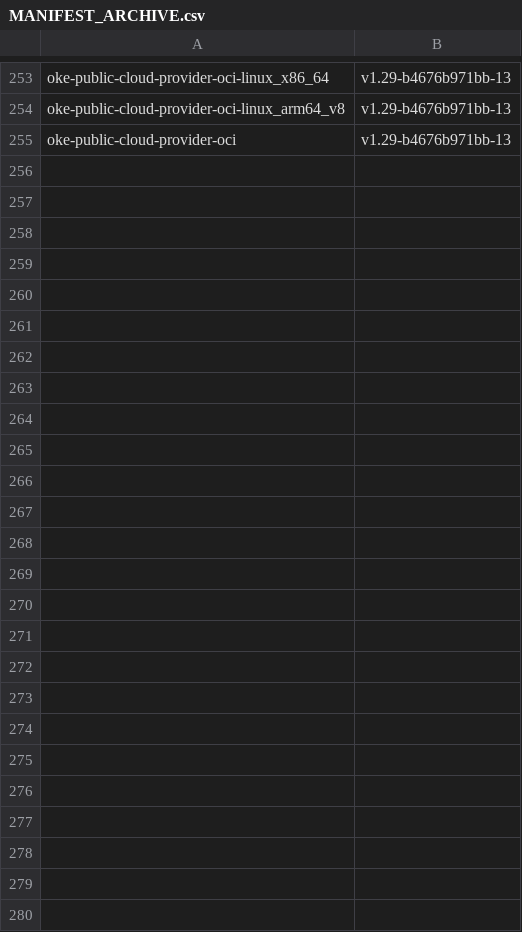
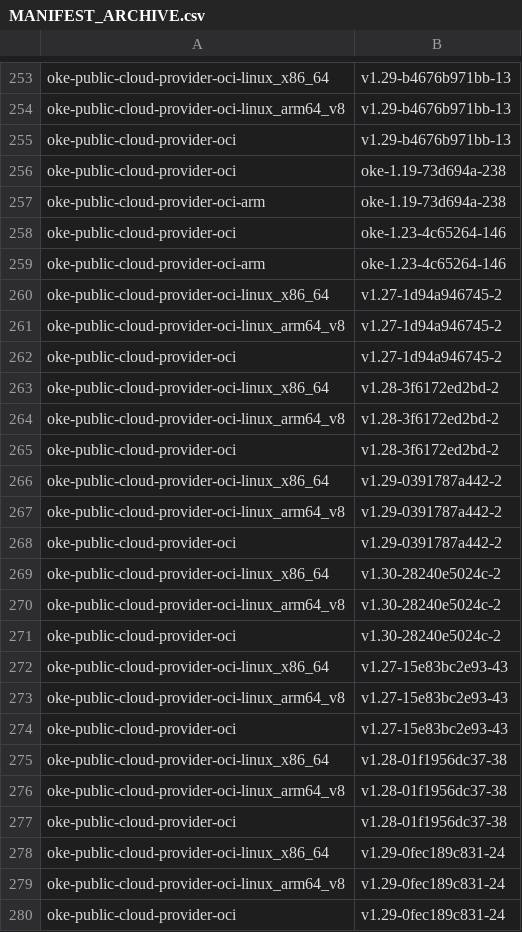
Before and after one commit to AkarshES/oci-cloud-controller-manager, a CSV file: MANIFEST_ARCHIVE.csv, drawn as a sheet; only a part is shown, gaps mark what is left out; the diff names each change by its address in the sheet, - before the commit and + after, or states it on an @@ line.

```diff
--- a/MANIFEST_ARCHIVE.csv
+++ b/MANIFEST_ARCHIVE.csv
+row 256: oke-public-cloud-provider-oci | oke-1.19-73d694a-238
+row 257: oke-public-cloud-provider-oci-arm | oke-1.19-73d694a-238
+row 258: oke-public-cloud-provider-oci | oke-1.23-4c65264-146
+row 259: oke-public-cloud-provider-oci-arm | oke-1.23-4c65264-146
+row 260: oke-public-cloud-provider-oci-linux_x86_64 | v1.27-1d94a946745-2
+row 261: oke-public-cloud-provider-oci-linux_arm64_v8 | v1.27-1d94a946745-2
+row 262: oke-public-cloud-provider-oci | v1.27-1d94a946745-2
+row 263: oke-public-cloud-provider-oci-linux_x86_64 | v1.28-3f6172ed2bd-2
+row 264: oke-public-cloud-provider-oci-linux_arm64_v8 | v1.28-3f6172ed2bd-2
+row 265: oke-public-cloud-provider-oci | v1.28-3f6172ed2bd-2
+row 266: oke-public-cloud-provider-oci-linux_x86_64 | v1.29-0391787a442-2
+row 267: oke-public-cloud-provider-oci-linux_arm64_v8 | v1.29-0391787a442-2
+row 268: oke-public-cloud-provider-oci | v1.29-0391787a442-2
+row 269: oke-public-cloud-provider-oci-linux_x86_64 | v1.30-28240e5024c-2
+row 270: oke-public-cloud-provider-oci-linux_arm64_v8 | v1.30-28240e5024c-2
+row 271: oke-public-cloud-provider-oci | v1.30-28240e5024c-2
+row 272: oke-public-cloud-provider-oci-linux_x86_64 | v1.27-15e83bc2e93-43
+row 273: oke-public-cloud-provider-oci-linux_arm64_v8 | v1.27-15e83bc2e93-43
+row 274: oke-public-cloud-provider-oci | v1.27-15e83bc2e93-43
+row 275: oke-public-cloud-provider-oci-linux_x86_64 | v1.28-01f1956dc37-38
+row 276: oke-public-cloud-provider-oci-linux_arm64_v8 | v1.28-01f1956dc37-38
+row 277: oke-public-cloud-provider-oci | v1.28-01f1956dc37-38
+row 278: oke-public-cloud-provider-oci-linux_x86_64 | v1.29-0fec189c831-24
+row 279: oke-public-cloud-provider-oci-linux_arm64_v8 | v1.29-0fec189c831-24
+row 280: oke-public-cloud-provider-oci | v1.29-0fec189c831-24
```
Also changed, not shown: MANIFEST.csv, 1 other file.
